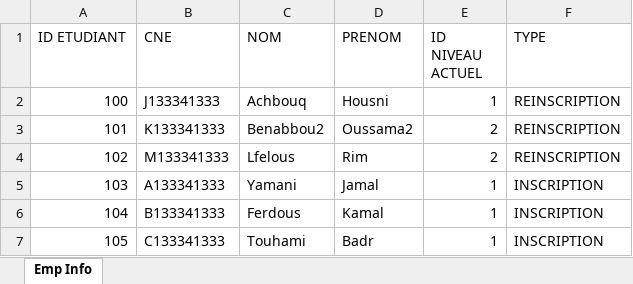
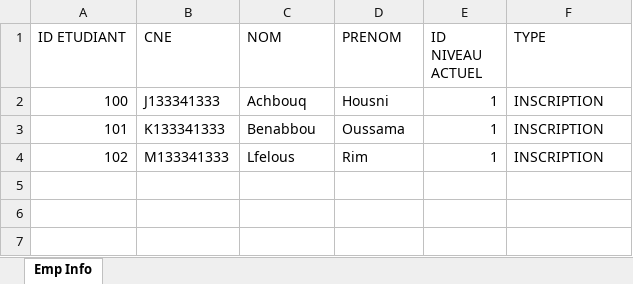
Before and after one commit to Oussamakyu/Design-and-Development-of-a-Notes-Management-Java-Application, an Excel workbook: App/database/nouveauEtudiant.xlsx, sheet Emp Info, drawn as a sheet; values as stored, in another font and other column widths than the file's, no borders; the diff names each change by its address in the sheet, - before the commit and + after, or states it on an @@ line.

```diff
--- a/App/database/nouveauEtudiant.xlsx (sheet Emp Info)
+++ b/App/database/nouveauEtudiant.xlsx (sheet Emp Info)
-F2:F4 (TYPE): REINSCRIPTION
+F2:F4 (TYPE): INSCRIPTION
-C3 (NOM): Benabbou2
+C3 (NOM): Benabbou
-D3 (PRENOM): Oussama2
+D3 (PRENOM): Oussama
-E3:E4 (ID NIVEAU ACTUEL): 2
+E3:E4 (ID NIVEAU ACTUEL): 1
-row 5: 103 | A133341333 | Yamani | Jamal | 1 | INSCRIPTION
-row 6: 104 | B133341333 | Ferdous | Kamal | 1 | INSCRIPTION
-row 7: 105 | C133341333 | Touhami | Badr | 1 | INSCRIPTION
```
Also changed, not shown: 6 other files.
